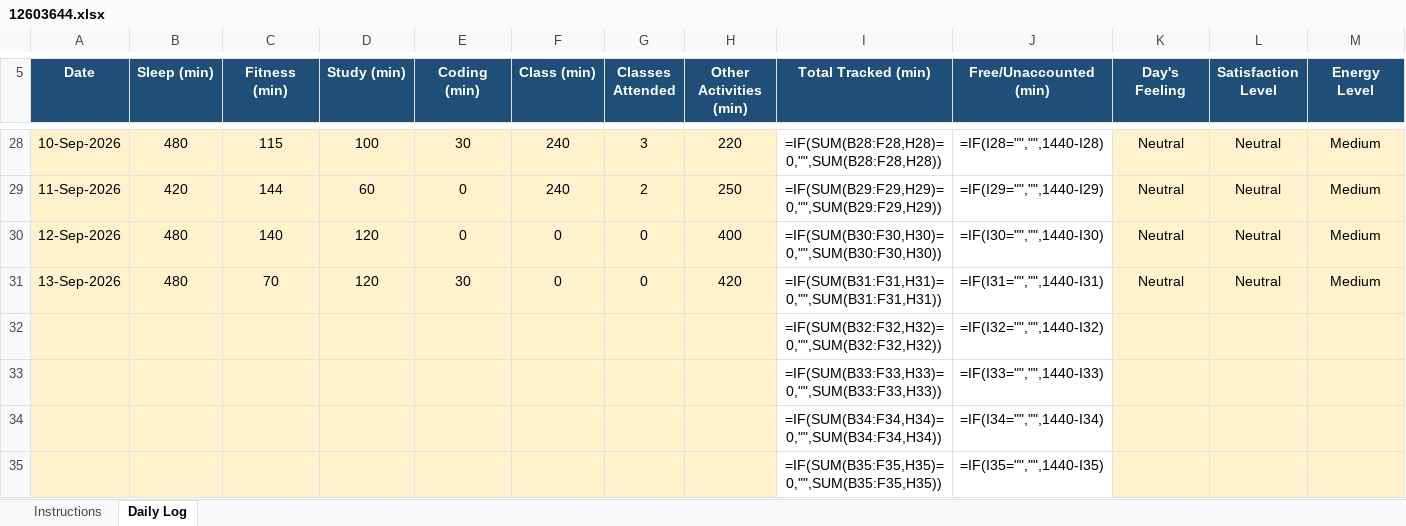
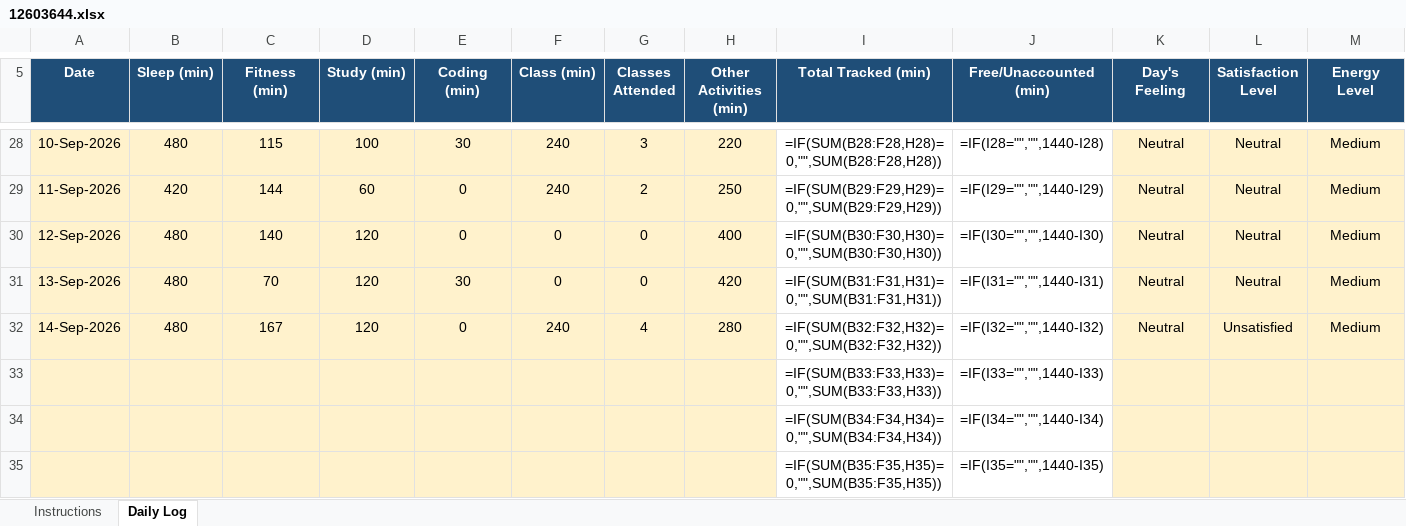
Before and after one commit to hritish2005/12603644, an Excel workbook: 12603644.xlsx, sheet Daily Log, drawn as a sheet; only a part is shown, gaps mark what is left out; values as stored, in another font and other column widths than the file's, no borders; formulas without a stored value are shown as written; conditional formats not drawn; removed rows and columns are numbered as before the commit, all else as after; rows hold the shown columns only; the diff names each change by its address in the sheet, - before the commit and + after, or states it on an @@ line.

Commit message:
Daily log - 2026-09-14

```diff
--- a/12603644.xlsx (sheet Daily Log)
+++ b/12603644.xlsx (sheet Daily Log)
-row 32:  |  |  |  |  |  |  |  | =IF(SUM(B32:F32,H32)=0,"",SUM(B32:F32,H32)) | =IF(I32="","",1440-I32)
+row 32: 14-Sep-2026 | 480 | 167 | 120 | 0 | 240 | 4 | 280 | =IF(SUM(B32:F32,H32)=0,"",SUM(B32:F32,H32)) | =IF(I32="","",1440-I32) | Neutral | Unsatisfied | Medium
```
Also changed, not shown: 1 other file.
